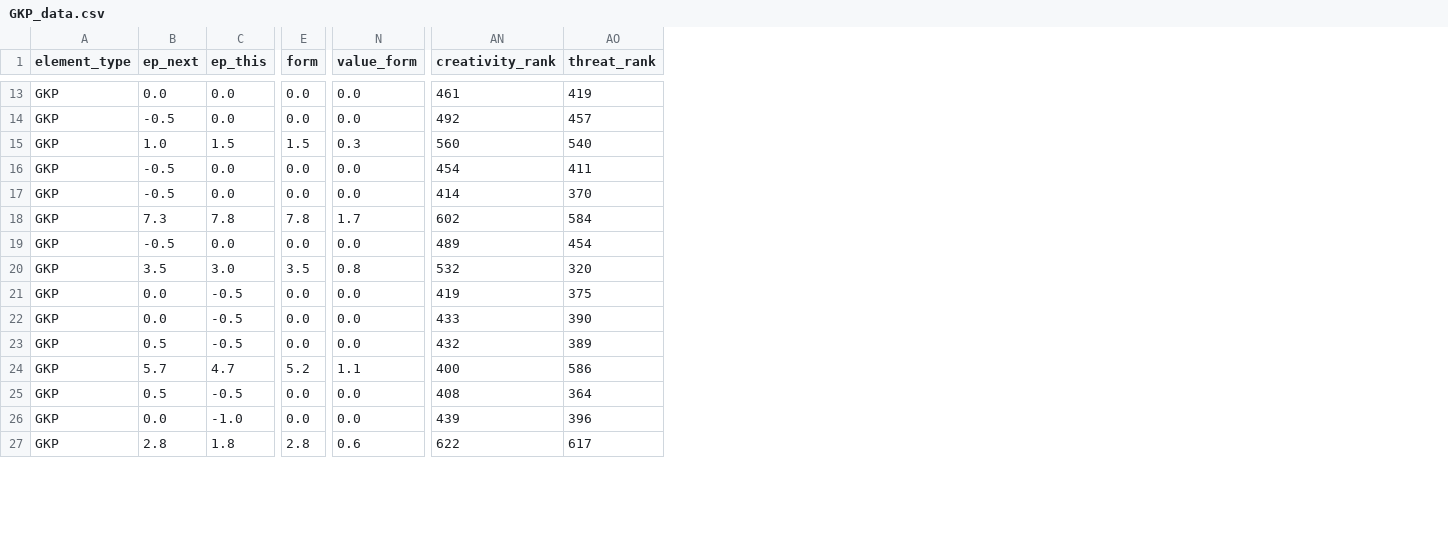
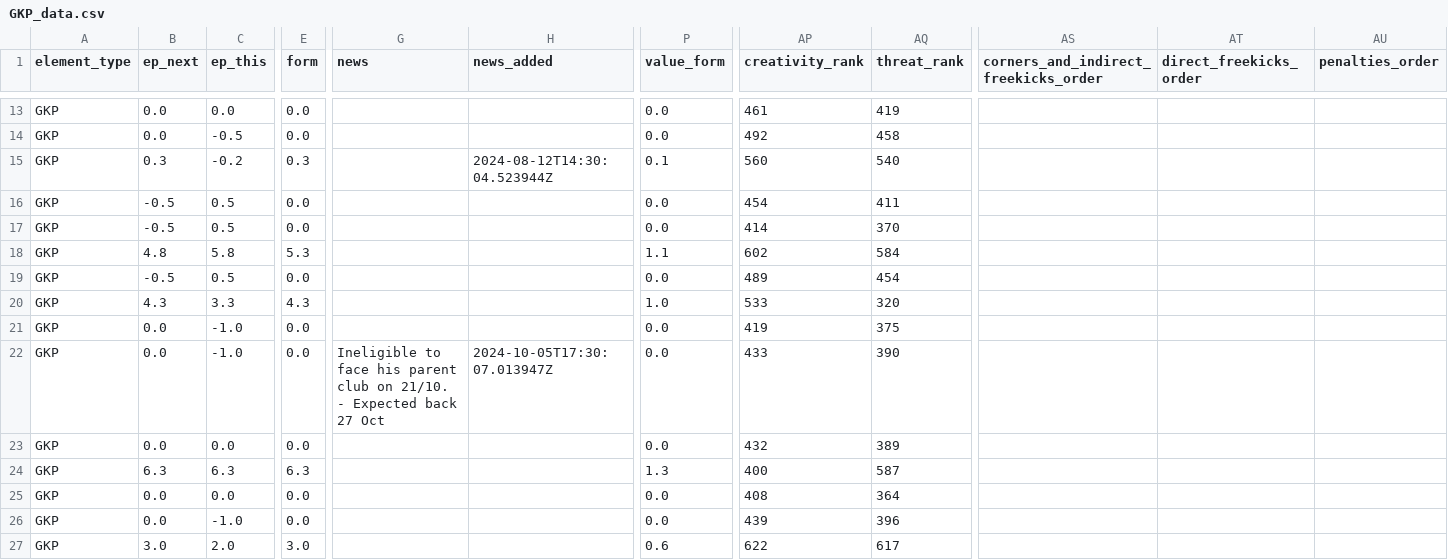
Before and after one commit to GCP-Biryani/fpl-infographics, a CSV file: GKP_data.csv, drawn as a sheet; only a part is shown, gaps mark what is left out; addresses are those after the commit; the diff covers the shown part only; the diff names each change by its address in the sheet, - before the commit and + after, or states it on an @@ line.

```diff
--- a/GKP_data.csv
+++ b/GKP_data.csv
+column G (news), row 22: Ineligible to face his parent club on 21/10. - Expected back 27 Oct
+column H (news_added), rows 15-22: 2024-08-12T14:30:04.523944Z |  |  |  |  |  |  | 2024-10-05T17:30:07.013947Z
+column AS, row 1: corners_and_indirect_freekicks_order
+column AT (direct_freekicks_order), empty
+column AU (penalties_order), empty
-B14 (ep_next): -0.5
+B14 (ep_next): 0.0
-C14 (ep_this): 0.0
+C14 (ep_this): -0.5
-AQ14 (threat_rank): 457
+AQ14 (threat_rank): 458
-B15 (ep_next): 1.0
+B15 (ep_next): 0.3
-C15 (ep_this): 1.5
+C15 (ep_this): -0.2
-E15 (form): 1.5
+E15 (form): 0.3
-P15 (value_form): 0.3
+P15 (value_form): 0.1
-C16:C17 (ep_this): 0.0
+C16:C17 (ep_this): 0.5
-B18 (ep_next): 7.3
+B18 (ep_next): 4.8
-C18 (ep_this): 7.8
+C18 (ep_this): 5.8
-E18 (form): 7.8
+E18 (form): 5.3
-P18 (value_form): 1.7
+P18 (value_form): 1.1
-C19 (ep_this): 0.0
+C19 (ep_this): 0.5
-B20 (ep_next): 3.5
+B20 (ep_next): 4.3
-C20 (ep_this): 3.0
+C20 (ep_this): 3.3
-E20 (form): 3.5
+E20 (form): 4.3
-P20 (value_form): 0.8
+P20 (value_form): 1.0
-AP20 (creativity_rank): 532
+AP20 (creativity_rank): 533
-C21:C22 (ep_this): -0.5
+C21:C22 (ep_this): -1.0
-B23 (ep_next): 0.5
+B23 (ep_next): 0.0
-C23 (ep_this): -0.5
+C23 (ep_this): 0.0
-B24 (ep_next): 5.7
+B24 (ep_next): 6.3
-C24 (ep_this): 4.7
+C24 (ep_this): 6.3
-E24 (form): 5.2
+E24 (form): 6.3
-P24 (value_form): 1.1
+P24 (value_form): 1.3
-AQ24 (threat_rank): 586
+AQ24 (threat_rank): 587
-B25 (ep_next): 0.5
+B25 (ep_next): 0.0
-C25 (ep_this): -0.5
+C25 (ep_this): 0.0
-B27 (ep_next): 2.8
+B27 (ep_next): 3.0
-C27 (ep_this): 1.8
+C27 (ep_this): 2.0
-E27 (form): 2.8
+E27 (form): 3.0
```
Also changed, not shown: 117 edited cells elsewhere in this file, DEF_data.csv, FWD_data.csv, 15 other files.
